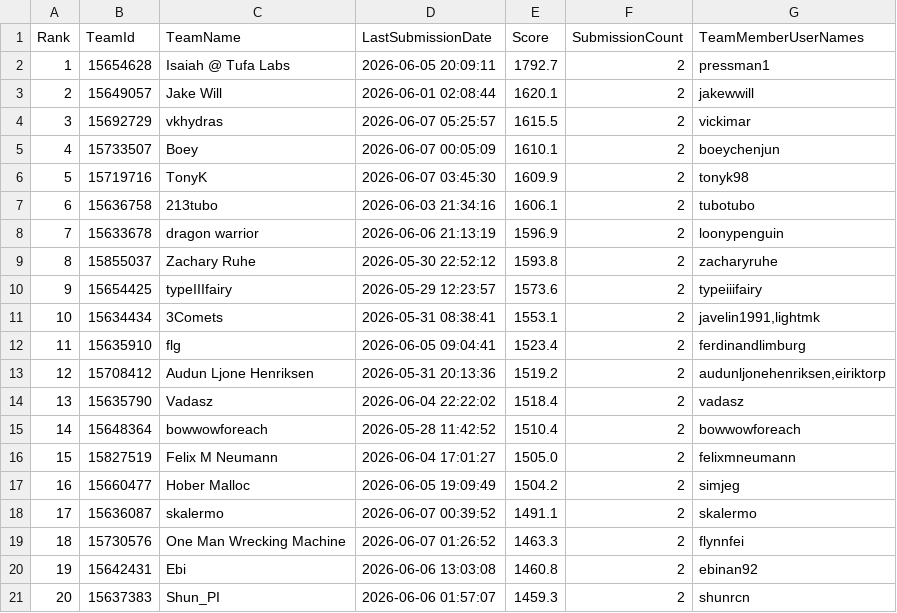
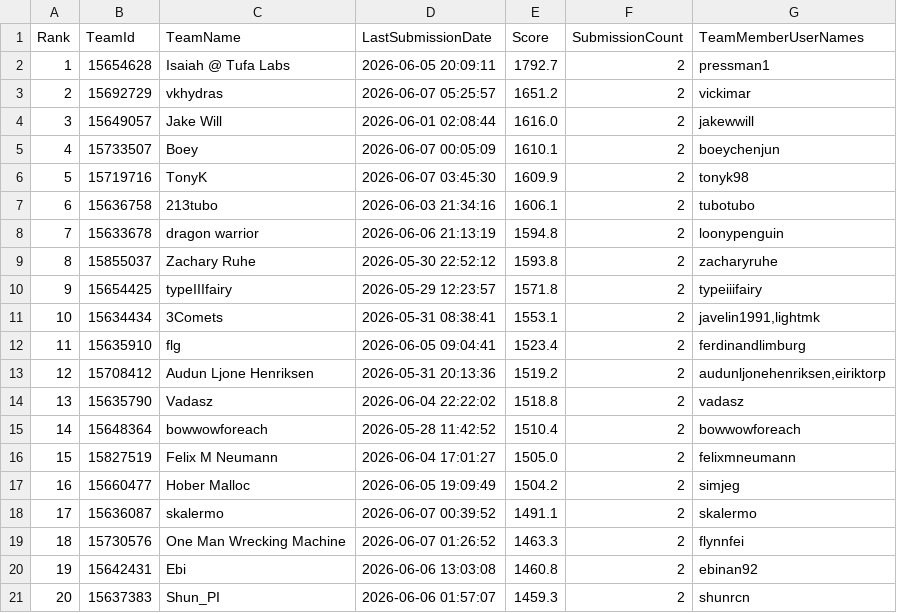
Before and after one commit to Beiciccc/orbit-wars-experiment-log, a CSV file: data/leaderboard-top20.csv, drawn as a sheet; removed rows and columns are numbered as before the commit, all else as after; the diff names each change by its address in the sheet, - before the commit and + after, or states it on an @@ line.

```diff
--- a/data/leaderboard-top20.csv
+++ b/data/leaderboard-top20.csv
-row 3: 2 | 15649057 | Jake Will | 2026-06-01 02:08:44 | 1620.1 | 2 | jakewwill
@@ column A (Rank) renumbered in row 3 @@
-E3 (Score): 1615.5
+E3 (Score): 1651.2
+row 4: 3 | 15649057 | Jake Will | 2026-06-01 02:08:44 | 1616.0 | 2 | jakewwill
-E8 (Score): 1596.9
+E8 (Score): 1594.8
-E10 (Score): 1573.6
+E10 (Score): 1571.8
-E14 (Score): 1518.4
+E14 (Score): 1518.8
```
Also changed, not shown: data/submission-summary.csv, 4 other files.
